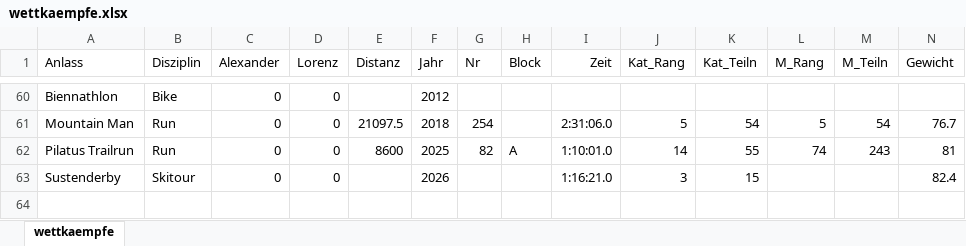
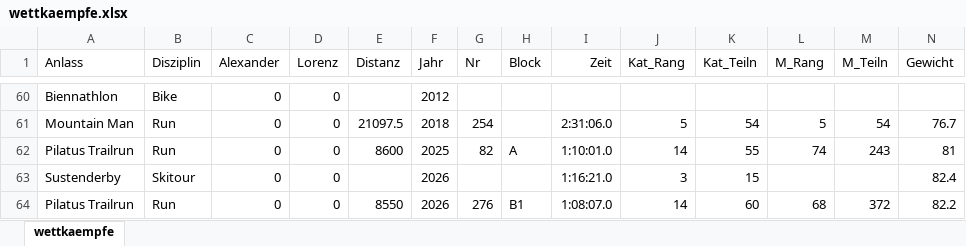
Before and after one commit to rufi77/sport, an Excel workbook: data/wettkaempfe.xlsx, sheet wettkaempfe, drawn as a sheet; only a part is shown, gaps mark what is left out; values as stored, in another font and other column widths than the file's, no borders; rows hold the shown columns only; the diff names each change by its address in the sheet, - before the commit and + after, or states it on an @@ line.

```diff
--- a/data/wettkaempfe.xlsx (sheet wettkaempfe)
+++ b/data/wettkaempfe.xlsx (sheet wettkaempfe)
+row 64: Pilatus Trailrun | Run | 0 | 0 | 8550 | 2026 | 276 | B1 | 1:08:07.0 | 14 | 60 | 68 | 372 | 82.2
```
Also changed, not shown: data/touren.xlsx, 28 other files.
